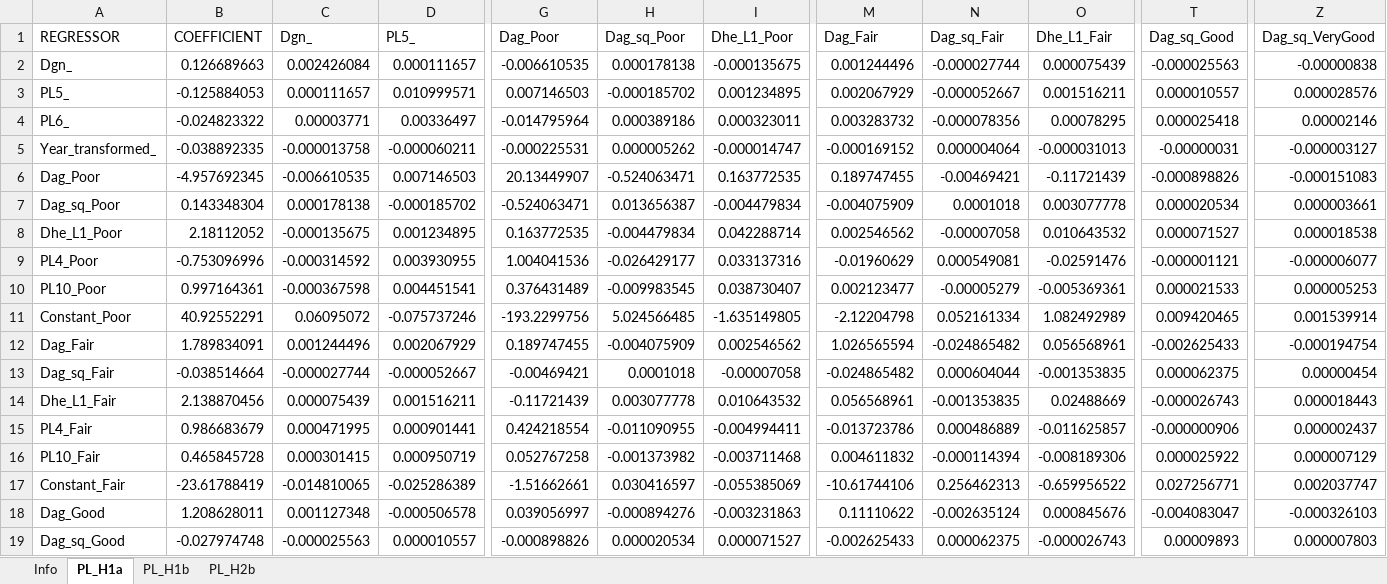
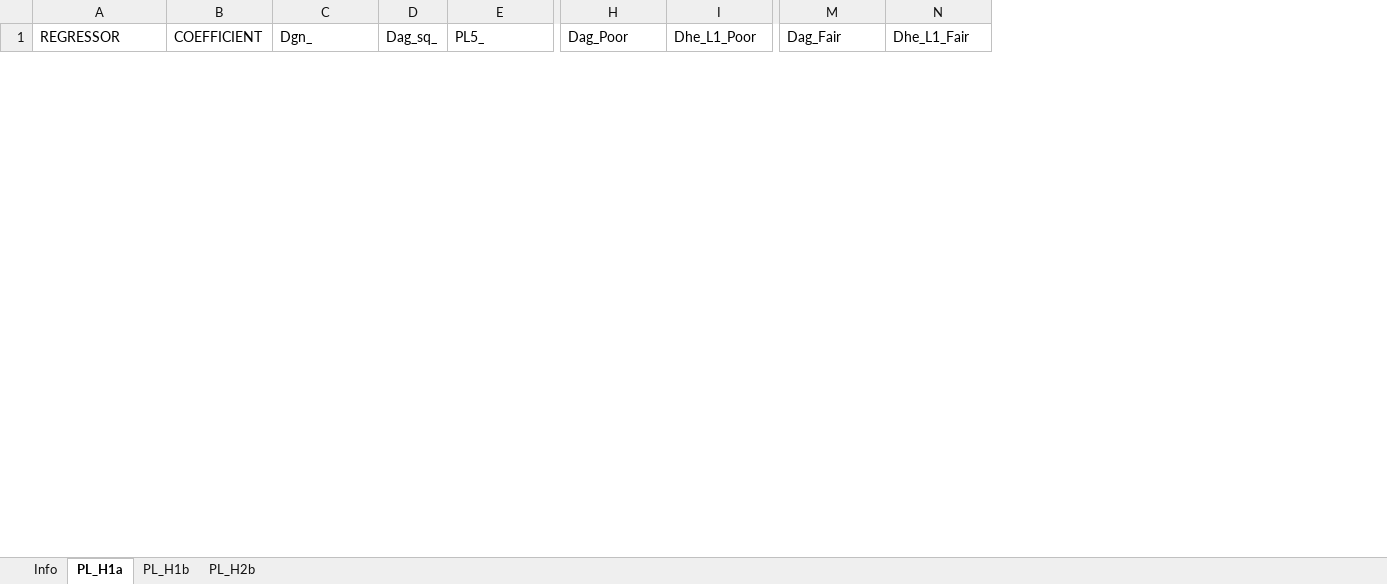
Before and after one commit to brzezinski666/SimPaths, an Excel workbook: input/reg_health.xlsx, sheet PL_H1a, drawn as a sheet; only a part is shown, gaps mark what is left out; values as stored, in another font and other column widths than the file's, no borders; removed rows and columns are numbered as before the commit, all else as after; rows hold the shown columns only; the diff covers the shown part only; the diff names each change by its address in the sheet, - before the commit and + after, or states it on an @@ line.

```diff
--- a/input/reg_health.xlsx (sheet PL_H1a)
+++ b/input/reg_health.xlsx (sheet PL_H1a)
+column D (Dag_sq_), empty
-column H (Dag_sq_Poor), empty
-column N (Dag_sq_Fair), empty
-column T (Dag_sq_Good), empty
-column Z (Dag_sq_VeryGood), empty
-row 2: Dgn_ | 0.126689663 | 0.002426084 | 0.000111657 | -0.006610535 | 0.000178138 | -0.000135675 | 0.001244496 | -0.000027744 | 0.000075439 | -0.000025563 | -0.00000838
-row 3: PL5_ | -0.125884053 | 0.000111657 | 0.010999571 | 0.007146503 | -0.000185702 | 0.001234895 | 0.002067929 | -0.000052667 | 0.001516211 | 0.000010557 | 0.000028576
-row 4: PL6_ | -0.024823322 | 0.00003771 | 0.00336497 | -0.014795964 | 0.000389186 | 0.000323011 | 0.003283732 | -0.000078356 | 0.00078295 | 0.000025418 | 0.00002146
-row 5: Year_transformed_ | -0.038892335 | -0.000013758 | -0.000060211 | -0.000225531 | 0.000005262 | -0.000014747 | -0.000169152 | 0.000004064 | -0.000031013 | -0.00000031 | -0.000003127
-row 6: Dag_Poor | -4.957692345 | -0.006610535 | 0.007146503 | 20.13449907 | -0.524063471 | 0.163772535 | 0.189747455 | -0.00469421 | -0.11721439 | -0.000898826 | -0.000151083
-row 7: Dag_sq_Poor | 0.143348304 | 0.000178138 | -0.000185702 | -0.524063471 | 0.013656387 | -0.004479834 | -0.004075909 | 0.0001018 | 0.003077778 | 0.000020534 | 0.000003661
-row 8: Dhe_L1_Poor | 2.18112052 | -0.000135675 | 0.001234895 | 0.163772535 | -0.004479834 | 0.042288714 | 0.002546562 | -0.00007058 | 0.010643532 | 0.000071527 | 0.000018538
-row 9: PL4_Poor | -0.753096996 | -0.000314592 | 0.003930955 | 1.004041536 | -0.026429177 | 0.033137316 | -0.01960629 | 0.000549081 | -0.02591476 | -0.000001121 | -0.000006077
-row 10: PL10_Poor | 0.997164361 | -0.000367598 | 0.004451541 | 0.376431489 | -0.009983545 | 0.038730407 | 0.002123477 | -0.00005279 | -0.005369361 | 0.000021533 | 0.000005253
-row 11: Constant_Poor | 40.92552291 | 0.06095072 | -0.075737246 | -193.2299756 | 5.024566485 | -1.635149805 | -2.12204798 | 0.052161334 | 1.082492989 | 0.009420465 | 0.001539914
-row 12: Dag_Fair | 1.789834091 | 0.001244496 | 0.002067929 | 0.189747455 | -0.004075909 | 0.002546562 | 1.026565594 | -0.024865482 | 0.056568961 | -0.002625433 | -0.000194754
-row 13: Dag_sq_Fair | -0.038514664 | -0.000027744 | -0.000052667 | -0.00469421 | 0.0001018 | -0.00007058 | -0.024865482 | 0.000604044 | -0.001353835 | 0.000062375 | 0.00000454
-row 14: Dhe_L1_Fair | 2.138870456 | 0.000075439 | 0.001516211 | -0.11721439 | 0.003077778 | 0.010643532 | 0.056568961 | -0.001353835 | 0.02488669 | -0.000026743 | 0.000018443
-row 15: PL4_Fair | 0.986683679 | 0.000471995 | 0.000901441 | 0.424218554 | -0.011090955 | -0.004994411 | -0.013723786 | 0.000486889 | -0.011625857 | -0.000000906 | 0.000002437
-row 16: PL10_Fair | 0.465845728 | 0.000301415 | 0.000950719 | 0.052767258 | -0.001373982 | -0.003711468 | 0.004611832 | -0.000114394 | -0.008189306 | 0.000025922 | 0.000007129
-row 17: Constant_Fair | -23.61788419 | -0.014810065 | -0.025286389 | -1.51662661 | 0.030416597 | -0.055385069 | -10.61744106 | 0.256462313 | -0.659956522 | 0.027256771 | 0.002037747
-row 18: Dag_Good | 1.208628011 | 0.001127348 | -0.000506578 | 0.039056997 | -0.000894276 | -0.003231863 | 0.11110622 | -0.002635124 | 0.000845676 | -0.004083047 | -0.000326103
-row 19: Dag_sq_Good | -0.027974748 | -0.000025563 | 0.000010557 | -0.000898826 | 0.000020534 | 0.000071527 | -0.002625433 | 0.000062375 | -0.000026743 | 0.00009893 | 0.000007803
```
Also changed, not shown: 25 added rows and 10 removed rows elsewhere in this sheet, sheet PL_H1b, sheet PL_H2b, input/reg_education.xlsx, input/reg_income.xlsx, 8 other files.
